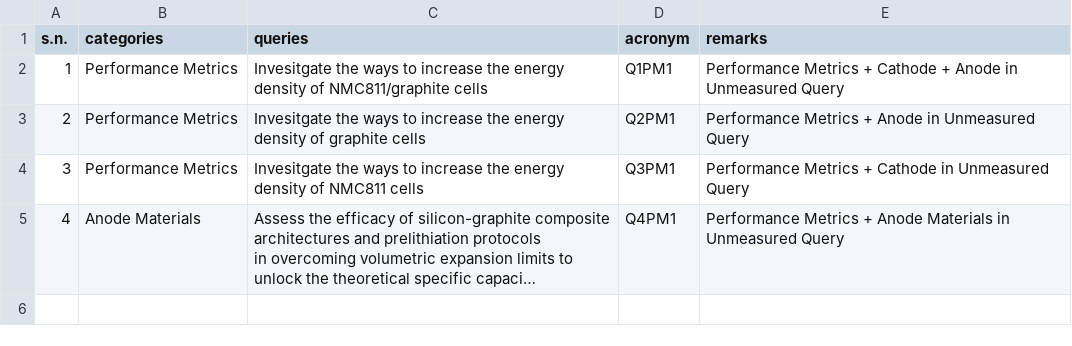
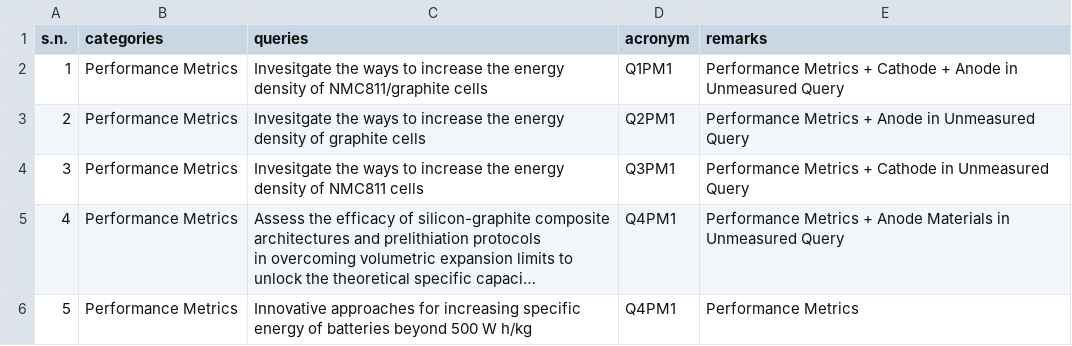
Before and after one commit to anilkunwar/batteryenergydensity-knowledge, a CSV file: concepts_and_knowledge/list-of-queries-to-llm.csv, drawn as a sheet; long unchanged cells end in …; the diff names each change by its address in the sheet, - before the commit and + after, or states it on an @@ line.

Commit message:
Update list-of-queries-to-llm.csv

```diff
--- a/concepts_and_knowledge/list-of-queries-to-llm.csv
+++ b/concepts_and_knowledge/list-of-queries-to-llm.csv
-B5 (categories): Anode Materials
+B5 (categories): Performance Metrics
+row 6: 5 | Performance Metrics | Innovative approaches for increasing specific energy of batteries beyond 500 W h/kg | Q4PM1 | Performance Metrics
```
